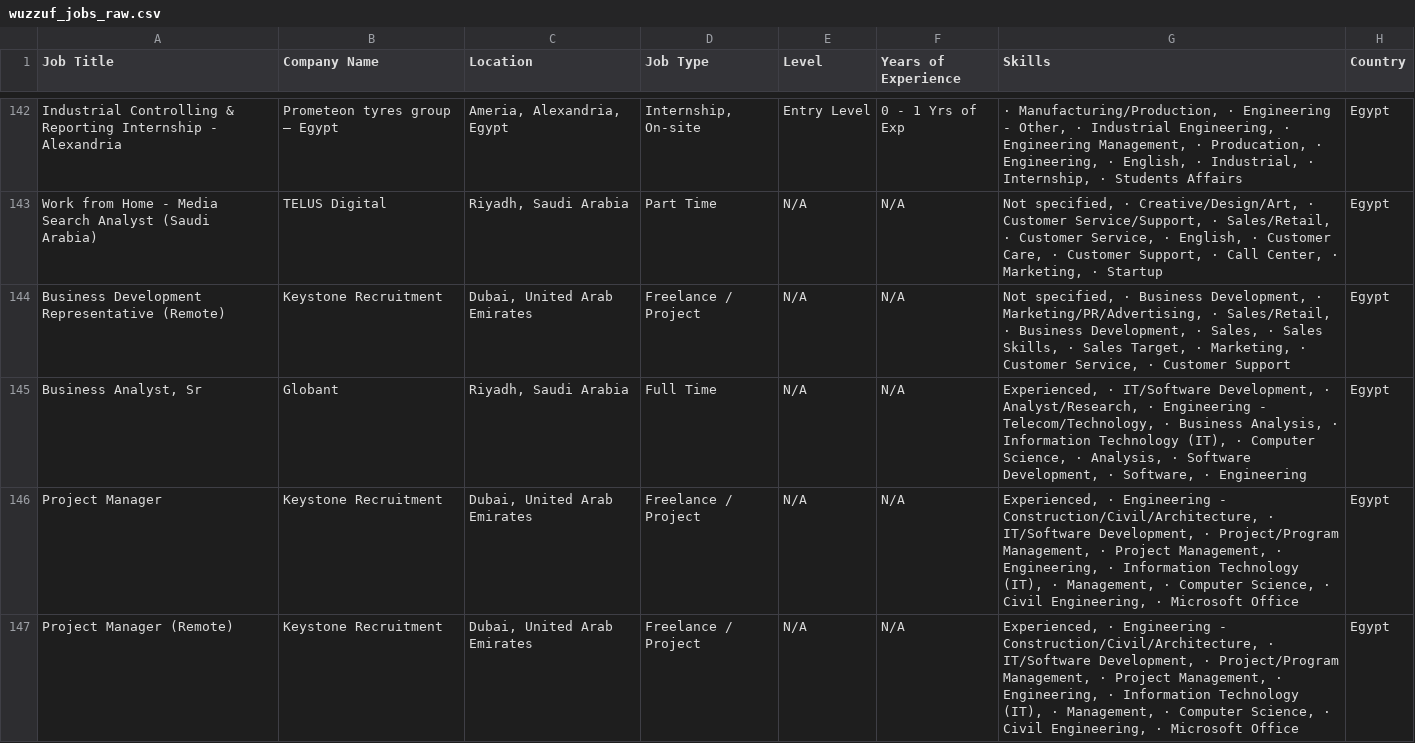
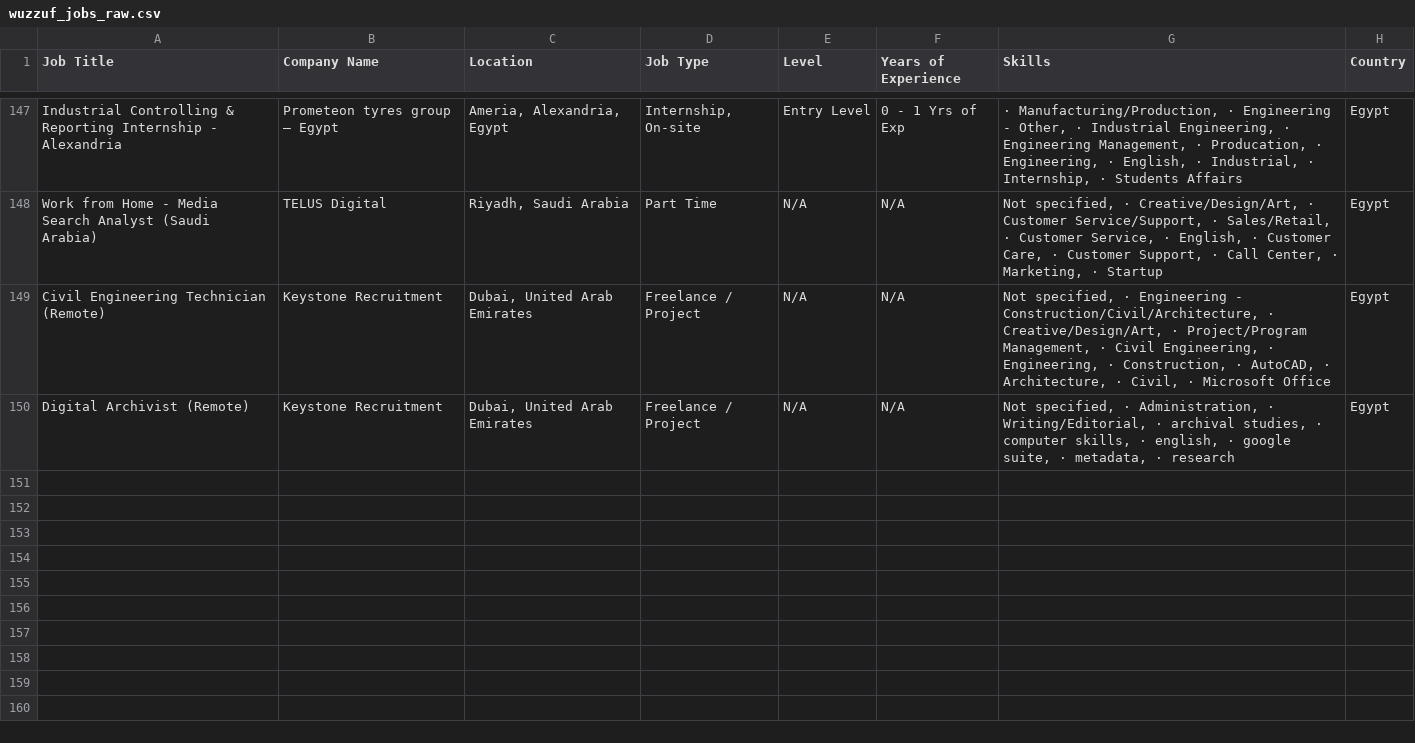
Before and after one commit to hazemtarek-mel/Wuzzuf-Job-Market, a CSV file: data/wuzzuf_jobs_raw.csv, drawn as a sheet; only a part is shown, gaps mark what is left out; the diff covers the shown part only.

```diff
--- a/data/wuzzuf_jobs_raw.csv
+++ b/data/wuzzuf_jobs_raw.csv
@@ -143,5 +148,3 @@ Industrial Controlling & Reporting Internship - Alexandria,Prometeon tyres group
 Work from Home - Media Search Analyst (Saudi Arabia),TELUS Digital,"Riyadh, Saudi Arabia",Part Time,N/A,N/A,"Not specified, · Creative/Design/Art, · Customer Service/Support, · Sales/Retail, · Customer Service, · English, · Customer Care, · Customer Support, · Call Center, · Marketing, · Startup",Egypt
-Business Development Representative (Remote),Keystone Recruitment,"Dubai, United Arab Emirates",Freelance / Project,N/A,N/A,"Not specified, · Business Development, · Marketing/PR/Advertising, · Sales/Retail, · Business Development, · Sales, · Sales Skills, · Sales Target, · Marketing, · Customer Service, · Customer Support",Egypt
-"Business Analyst, Sr",Globant,"Riyadh, Saudi Arabia",Full Time,N/A,N/A,"Experienced, · IT/Software Development, · Analyst/Research, · Engineering - Telecom/Technology, · Business Analysis, · Information Technology (IT), · Computer Science, · Analysis, · Software Development, · Software, · Engineering",Egypt
-Project Manager,Keystone Recruitment,"Dubai, United Arab Emirates",Freelance / Project,N/A,N/A,"Experienced, · Engineering - Construction/Civil/Architecture, · IT/Software Development, · Project/Program Management, · Project Management, · Engineering, · Information Technology (IT), · Management, · Computer Science, · Civil Engineering, · Microsoft Office",Egypt
-Project Manager (Remote),Keystone Recruitment,"Dubai, United Arab Emirates",Freelance / Project,N/A,N/A,"Experienced, · Engineering - Construction/Civil/Architecture, · IT/Software Development, · Project/Program Management, · Project Management, · Engineering, · Information Technology (IT), · Management, · Computer Science, · Civil Engineering, · Microsoft Office",Egypt
+Civil Engineering Technician (Remote),Keystone Recruitment,"Dubai, United Arab Emirates",Freelance / Project,N/A,N/A,"Not specified, · Engineering - Construction/Civil/Architecture, · Creative/Design/Art, · Project/Program Management, · Civil Engineering, · Engineering, · Construction, · AutoCAD, · Architecture, · Civil, · Microsoft Office",Egypt
+Digital Archivist (Remote),Keystone Recruitment,"Dubai, United Arab Emirates",Freelance / Project,N/A,N/A,"Not specified, · Administration, · Writing/Editorial, · archival studies, · computer skills, · english, · google suite, · metadata, · research",Egypt
```
Also changed, not shown: 7 added rows, 5 removed rows, 10 moved rows and 5 edited cells elsewhere in this file.
